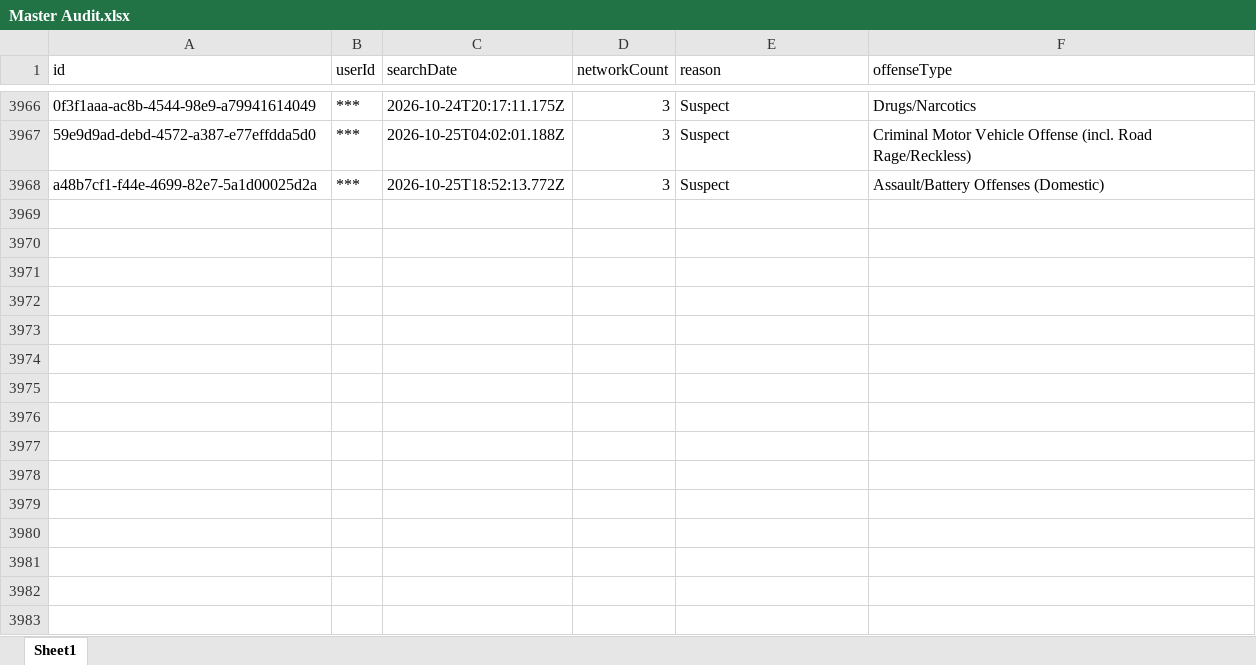
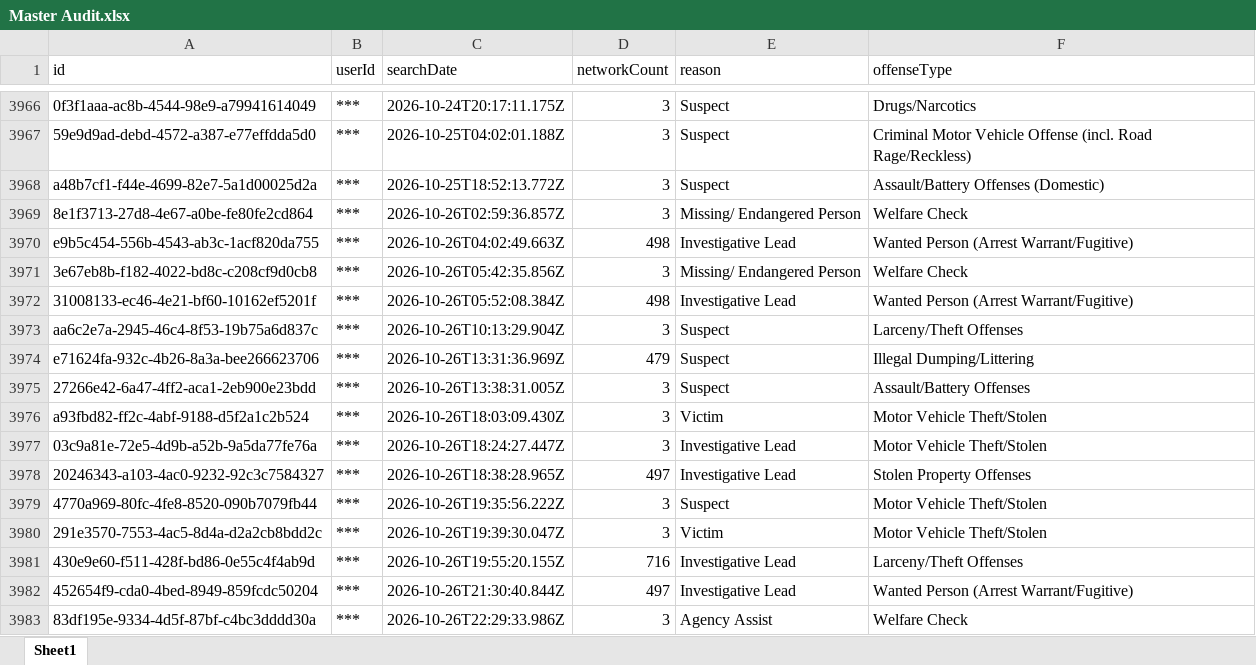
Before and after one commit to terminaldidy115/yuba-county-flock-oversight, an Excel workbook: Master Audit.xlsx, sheet Sheet1, drawn as a sheet; only a part is shown, gaps mark what is left out; values as stored, in another font and other column widths than the file's, no borders; the diff names each change by its address in the sheet, - before the commit and + after, or states it on an @@ line.

Commit message:
Auto-update 2026-10-27 09:00 — 15 new row(s)

```diff
--- a/Master Audit.xlsx (sheet Sheet1)
+++ b/Master Audit.xlsx (sheet Sheet1)
+row 3969: 8e1f3713-27d8-4e67-a0be-fe80fe2cd864 | *** | 2026-10-26T02:59:36.857Z | 3 | Missing/ Endangered Person | Welfare Check
+row 3970: e9b5c454-556b-4543-ab3c-1acf820da755 | *** | 2026-10-26T04:02:49.663Z | 498 | Investigative Lead | Wanted Person (Arrest Warrant/Fugitive)
+row 3971: 3e67eb8b-f182-4022-bd8c-c208cf9d0cb8 | *** | 2026-10-26T05:42:35.856Z | 3 | Missing/ Endangered Person | Welfare Check
+row 3972: 31008133-ec46-4e21-bf60-10162ef5201f | *** | 2026-10-26T05:52:08.384Z | 498 | Investigative Lead | Wanted Person (Arrest Warrant/Fugitive)
+row 3973: aa6c2e7a-2945-46c4-8f53-19b75a6d837c | *** | 2026-10-26T10:13:29.904Z | 3 | Suspect | Larceny/Theft Offenses
+row 3974: e71624fa-932c-4b26-8a3a-bee266623706 | *** | 2026-10-26T13:31:36.969Z | 479 | Suspect | Illegal Dumping/Littering
+row 3975: 27266e42-6a47-4ff2-aca1-2eb900e23bdd | *** | 2026-10-26T13:38:31.005Z | 3 | Suspect | Assault/Battery Offenses
+row 3976: a93fbd82-ff2c-4abf-9188-d5f2a1c2b524 | *** | 2026-10-26T18:03:09.430Z | 3 | Victim | Motor Vehicle Theft/Stolen
+row 3977: 03c9a81e-72e5-4d9b-a52b-9a5da77fe76a | *** | 2026-10-26T18:24:27.447Z | 3 | Investigative Lead | Motor Vehicle Theft/Stolen
+row 3978: 20246343-a103-4ac0-9232-92c3c7584327 | *** | 2026-10-26T18:38:28.965Z | 497 | Investigative Lead | Stolen Property Offenses
+row 3979: 4770a969-80fc-4fe8-8520-090b7079fb44 | *** | 2026-10-26T19:35:56.222Z | 3 | Suspect | Motor Vehicle Theft/Stolen
+row 3980: 291e3570-7553-4ac5-8d4a-d2a2cb8bdd2c | *** | 2026-10-26T19:39:30.047Z | 3 | Victim | Motor Vehicle Theft/Stolen
+row 3981: 430e9e60-f511-428f-bd86-0e55c4f4ab9d | *** | 2026-10-26T19:55:20.155Z | 716 | Investigative Lead | Larceny/Theft Offenses
+row 3982: 452654f9-cda0-4bed-8949-859fcdc50204 | *** | 2026-10-26T21:30:40.844Z | 497 | Investigative Lead | Wanted Person (Arrest Warrant/Fugitive)
+row 3983: 83df195e-9334-4d5f-87bf-c4bc3dddd30a | *** | 2026-10-26T22:29:33.986Z | 3 | Agency Assist | Welfare Check
```
